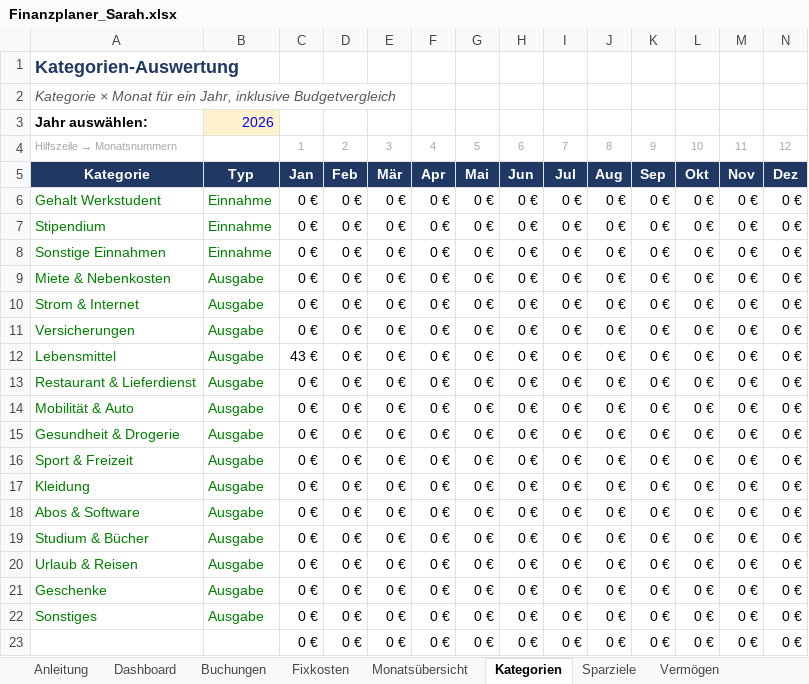
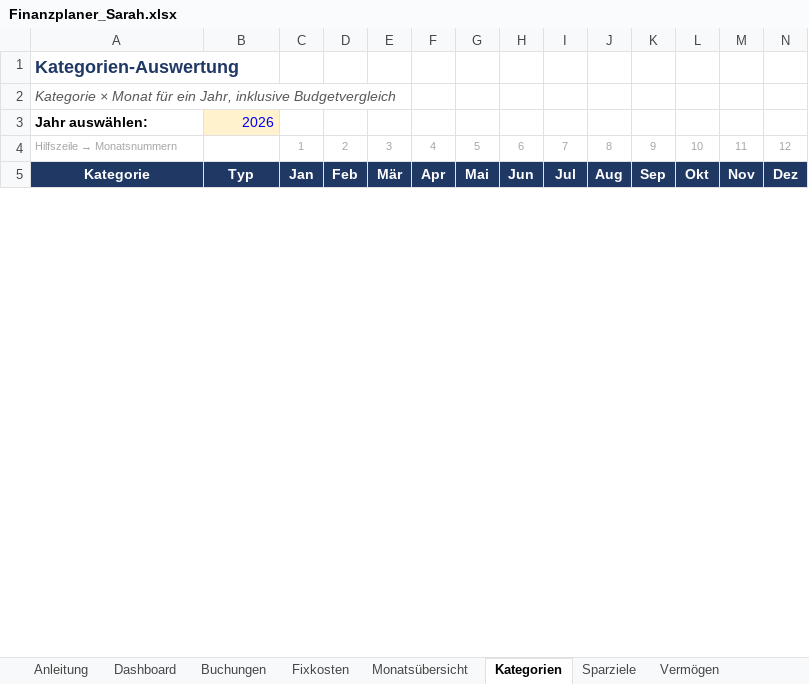
Before and after one commit to samaxa/Mutterschiff, an Excel workbook: Finanzplaner/Finanzplaner_Sarah.xlsx, sheet Kategorien, drawn as a sheet; only a part is shown; values as stored, in another font and other column widths than the file's, no borders; removed rows and columns are numbered as before the commit, all else as after; rows hold the shown columns only; the diff covers the shown part only; the diff names each change by its address in the sheet, - before the commit and + after, or states it on an @@ line.

```diff
--- a/Finanzplaner/Finanzplaner_Sarah.xlsx (sheet Kategorien)
+++ b/Finanzplaner/Finanzplaner_Sarah.xlsx (sheet Kategorien)
-row 6: Gehalt Werkstudent | Einnahme | 0 € | 0 € | 0 € | 0 € | 0 € | 0 € | 0 € | 0 € | 0 € | 0 € | 0 € | 0 €
-row 7: Stipendium | Einnahme | 0 € | 0 € | 0 € | 0 € | 0 € | 0 € | 0 € | 0 € | 0 € | 0 € | 0 € | 0 €
-row 8: Sonstige Einnahmen | Einnahme | 0 € | 0 € | 0 € | 0 € | 0 € | 0 € | 0 € | 0 € | 0 € | 0 € | 0 € | 0 €
-row 9: Miete & Nebenkosten | Ausgabe | 0 € | 0 € | 0 € | 0 € | 0 € | 0 € | 0 € | 0 € | 0 € | 0 € | 0 € | 0 €
-row 10: Strom & Internet | Ausgabe | 0 € | 0 € | 0 € | 0 € | 0 € | 0 € | 0 € | 0 € | 0 € | 0 € | 0 € | 0 €
-row 11: Versicherungen | Ausgabe | 0 € | 0 € | 0 € | 0 € | 0 € | 0 € | 0 € | 0 € | 0 € | 0 € | 0 € | 0 €
-row 12: Lebensmittel | Ausgabe | 43 € | 0 € | 0 € | 0 € | 0 € | 0 € | 0 € | 0 € | 0 € | 0 € | 0 € | 0 €
-row 13: Restaurant & Lieferdienst | Ausgabe | 0 € | 0 € | 0 € | 0 € | 0 € | 0 € | 0 € | 0 € | 0 € | 0 € | 0 € | 0 €
-row 14: Mobilität & Auto | Ausgabe | 0 € | 0 € | 0 € | 0 € | 0 € | 0 € | 0 € | 0 € | 0 € | 0 € | 0 € | 0 €
-row 15: Gesundheit & Drogerie | Ausgabe | 0 € | 0 € | 0 € | 0 € | 0 € | 0 € | 0 € | 0 € | 0 € | 0 € | 0 € | 0 €
-row 16: Sport & Freizeit | Ausgabe | 0 € | 0 € | 0 € | 0 € | 0 € | 0 € | 0 € | 0 € | 0 € | 0 € | 0 € | 0 €
-row 17: Kleidung | Ausgabe | 0 € | 0 € | 0 € | 0 € | 0 € | 0 € | 0 € | 0 € | 0 € | 0 € | 0 € | 0 €
-row 18: Abos & Software | Ausgabe | 0 € | 0 € | 0 € | 0 € | 0 € | 0 € | 0 € | 0 € | 0 € | 0 € | 0 € | 0 €
-row 19: Studium & Bücher | Ausgabe | 0 € | 0 € | 0 € | 0 € | 0 € | 0 € | 0 € | 0 € | 0 € | 0 € | 0 € | 0 €
-row 20: Urlaub & Reisen | Ausgabe | 0 € | 0 € | 0 € | 0 € | 0 € | 0 € | 0 € | 0 € | 0 € | 0 € | 0 € | 0 €
-row 21: Geschenke | Ausgabe | 0 € | 0 € | 0 € | 0 € | 0 € | 0 € | 0 € | 0 € | 0 € | 0 € | 0 € | 0 €
-row 22: Sonstiges | Ausgabe | 0 € | 0 € | 0 € | 0 € | 0 € | 0 € | 0 € | 0 € | 0 € | 0 € | 0 € | 0 €
-row 23:  |  | 0 € | 0 € | 0 € | 0 € | 0 € | 0 € | 0 € | 0 € | 0 € | 0 € | 0 € | 0 €
```
Also changed, not shown: 38 added rows and 20 removed rows elsewhere in this sheet, sheet Buchungen, sheet Monatsübersicht, sheet Vermögen, sheet Fixkosten, sheet Sparziele, sheet Prognose, 2 more sheets, formulas that keep their value, charts or pictures.
